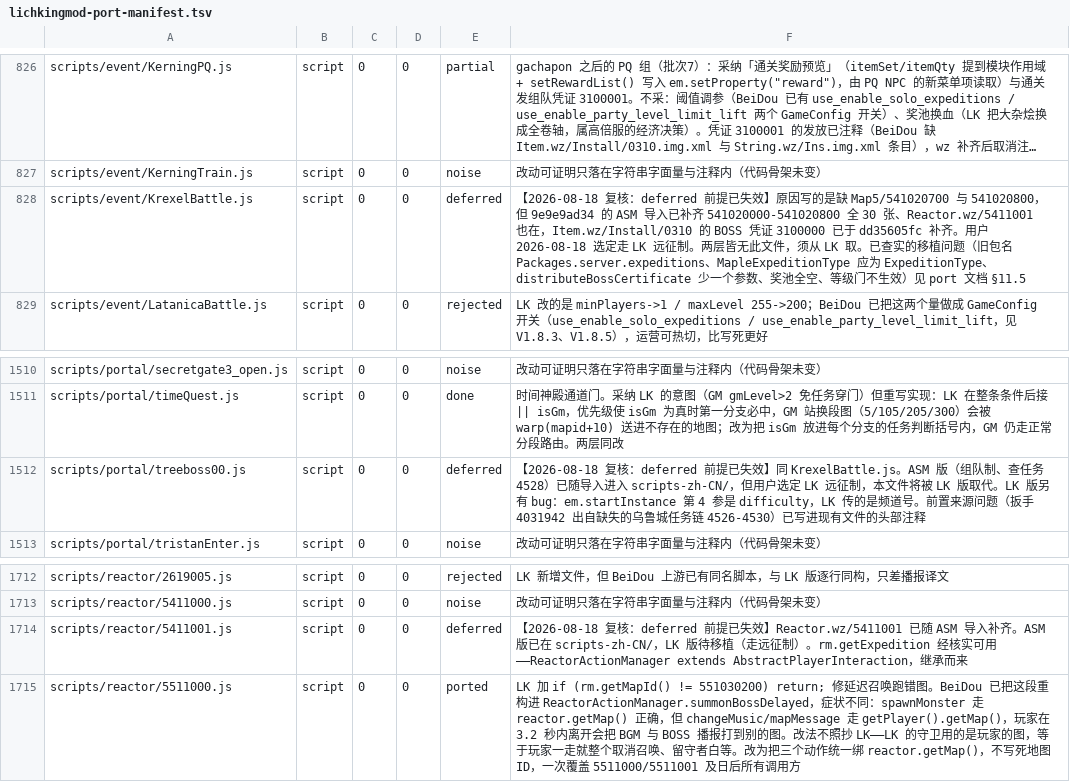
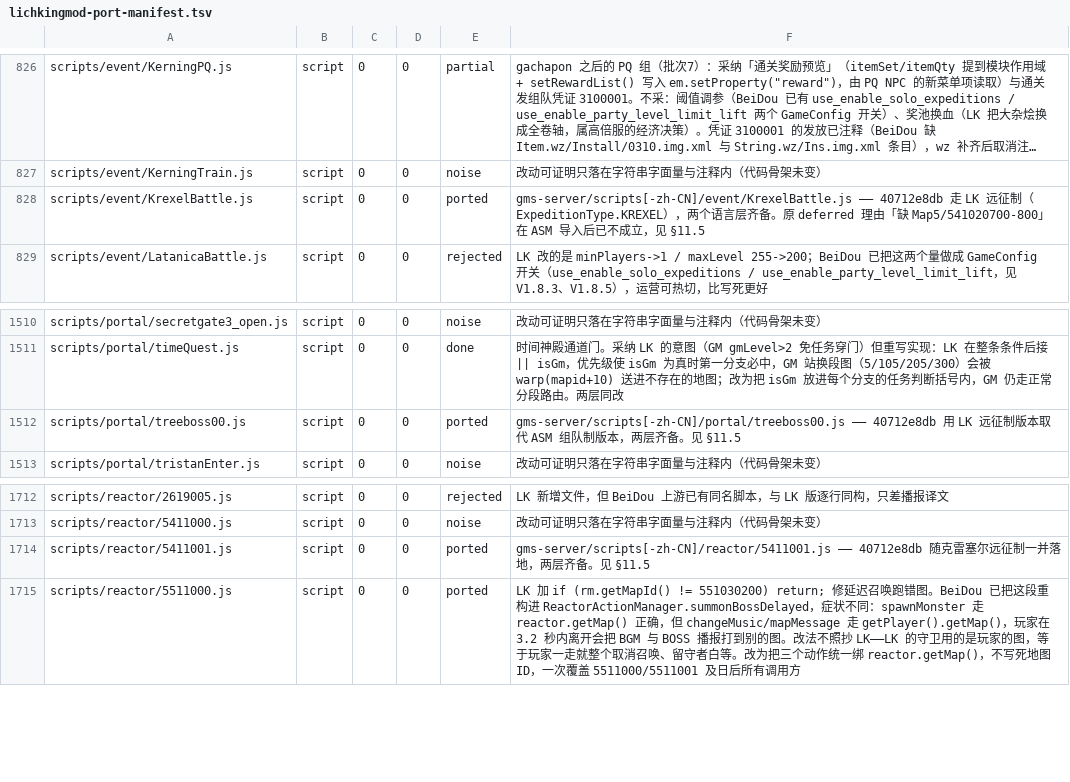
Before and after one commit to liqingnz/BeiDou-Server-Mod, a TSV file: docs/lichkingmod-port-manifest.tsv, drawn as a sheet; only a part is shown, gaps mark what is left out; long unchanged cells end in …; the diff names each change by its address in the sheet, - before the commit and + after, or states it on an @@ line.

```diff
--- a/docs/lichkingmod-port-manifest.tsv
+++ b/docs/lichkingmod-port-manifest.tsv
-E828: deferred
+E828: ported
-F828: 【2026-08-18 复核：deferred 前提已失效】原因写的是缺 Map5/541020700 与 541020800，但 9e9e9ad34 的 ASM 导入已补齐 541020000-541020800 全 30 张、Reactor.wz/5411001 也在，Item.wz/Install/0310 的 BOSS 凭证 3100000 已于 dd35605fc 补齐。用户 2026-08-18 选定走 LK 远征制。两层皆无此文件，须从 LK 取。已查实的移植问题（旧包名 Packages.server.expeditions、MapleExpeditionType 应为 ExpeditionType、distributeBossCertificate 少一个参数、奖池全空、等级门不生效）见 port 文档 §11.5
+F828: gms-server/scripts[-zh-CN]/event/KrexelBattle.js —— 40712e8db 走 LK 远征制（ExpeditionType.KREXEL），两个语言层齐备。原 deferred 理由「缺 Map5/541020700-800」在 ASM 导入后已不成立，见 §11.5
-E1512: deferred
+E1512: ported
-F1512: 【2026-08-18 复核：deferred 前提已失效】同 KrexelBattle.js。ASM 版（组队制、查任务 4528）已随导入进入 scripts-zh-CN/，但用户选定 LK 远征制，本文件将被 LK 版取代。LK 版另有 bug：em.startInstance 第 4 参是 difficulty，LK 传的是频道号。前置来源问题（扳手 4031942 出自缺失的乌鲁城任务链 4526-4530）已写进现有文件的头部注释
+F1512: gms-server/scripts[-zh-CN]/portal/treeboss00.js —— 40712e8db 用 LK 远征制版本取代 ASM 组队制版本，两层齐备。见 §11.5
-E1714: deferred
+E1714: ported
-F1714: 【2026-08-18 复核：deferred 前提已失效】Reactor.wz/5411001 已随 ASM 导入补齐。ASM 版已在 scripts-zh-CN/，LK 版待移植（走远征制）。rm.getExpedition 经核实可用——ReactorActionManager extends AbstractPlayerInteraction，继承而来
+F1714: gms-server/scripts[-zh-CN]/reactor/5411001.js —— 40712e8db 随克雷塞尔远征制一并落地，两层齐备。见 §11.5
```
Also changed, not shown: 6 other files.
